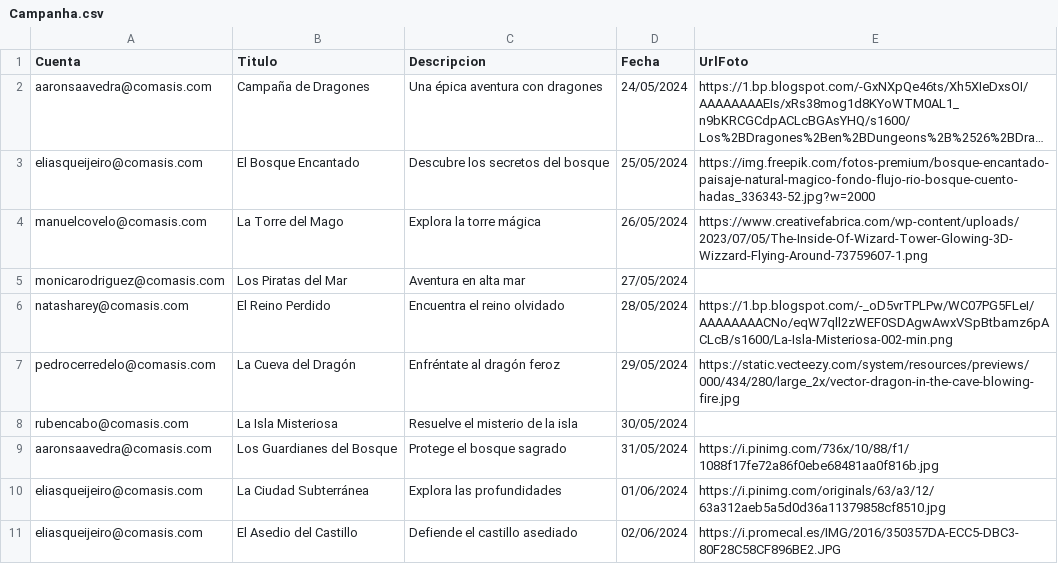
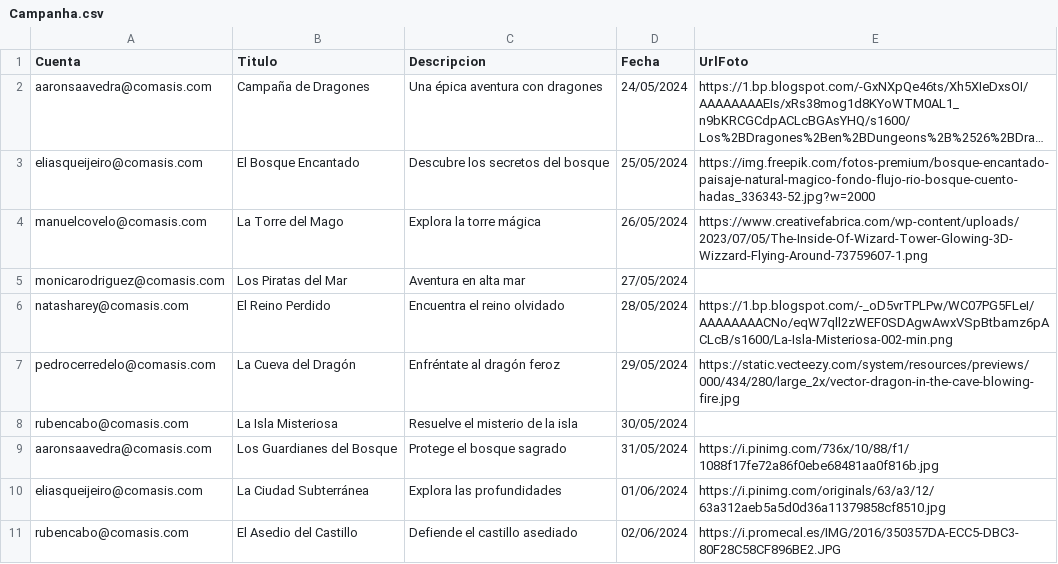
Before and after one commit to pedrocp56/PracticasComasis, a CSV file: Despliegue3/Datos/csv/Campanha.csv, drawn as a sheet; long unchanged cells end in ….

```diff
--- a/Despliegue3/Datos/csv/Campanha.csv
+++ b/Despliegue3/Datos/csv/Campanha.csv
@@ -10,2 +10,2 @@ aaronsaavedra@comasis.com;Los Guardianes del Bosque;Protege el bosque sagrado;31
 eliasqueijeiro@comasis.com;La Ciudad Subterránea;Explora las profundidades;01/06/2024;https://i.pinimg.com/originals/63/a3/12/63a312aeb5a5d0d36a11379858cf8510.jpg
-eliasqueijeiro@comasis.com;El Asedio del Castillo;Defiende el castillo asediado;02/06/2024;https://i.promecal.es/IMG/2016/350357DA-ECC5-DBC3-80F28C58CF896BE2.JPG
+rubencabo@comasis.com;El Asedio del Castillo;Defiende el castillo asediado;02/06/2024;https://i.promecal.es/IMG/2016/350357DA-ECC5-DBC3-80F28C58CF896BE2.JPG
```
Also changed, not shown: 44 other files.
